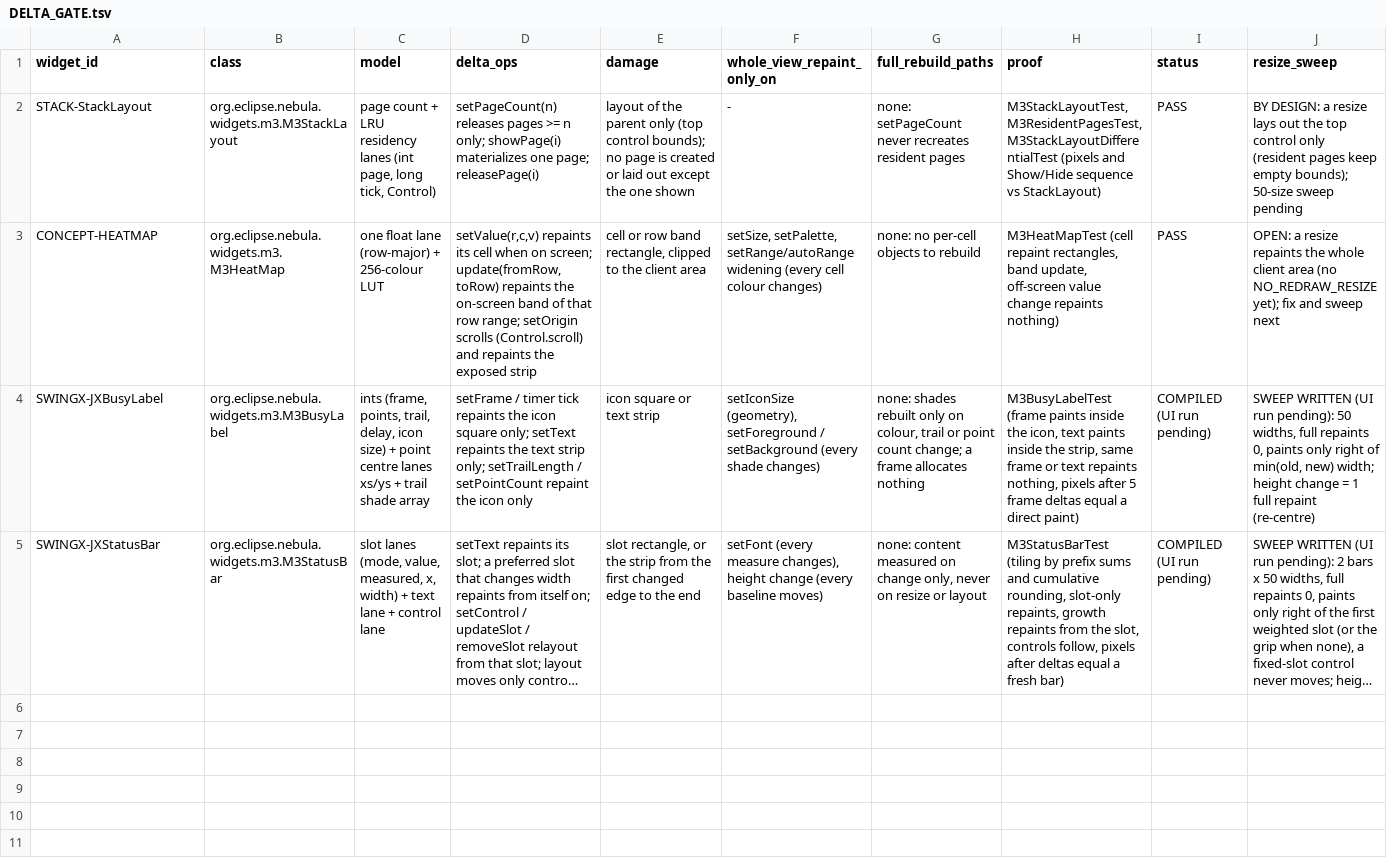
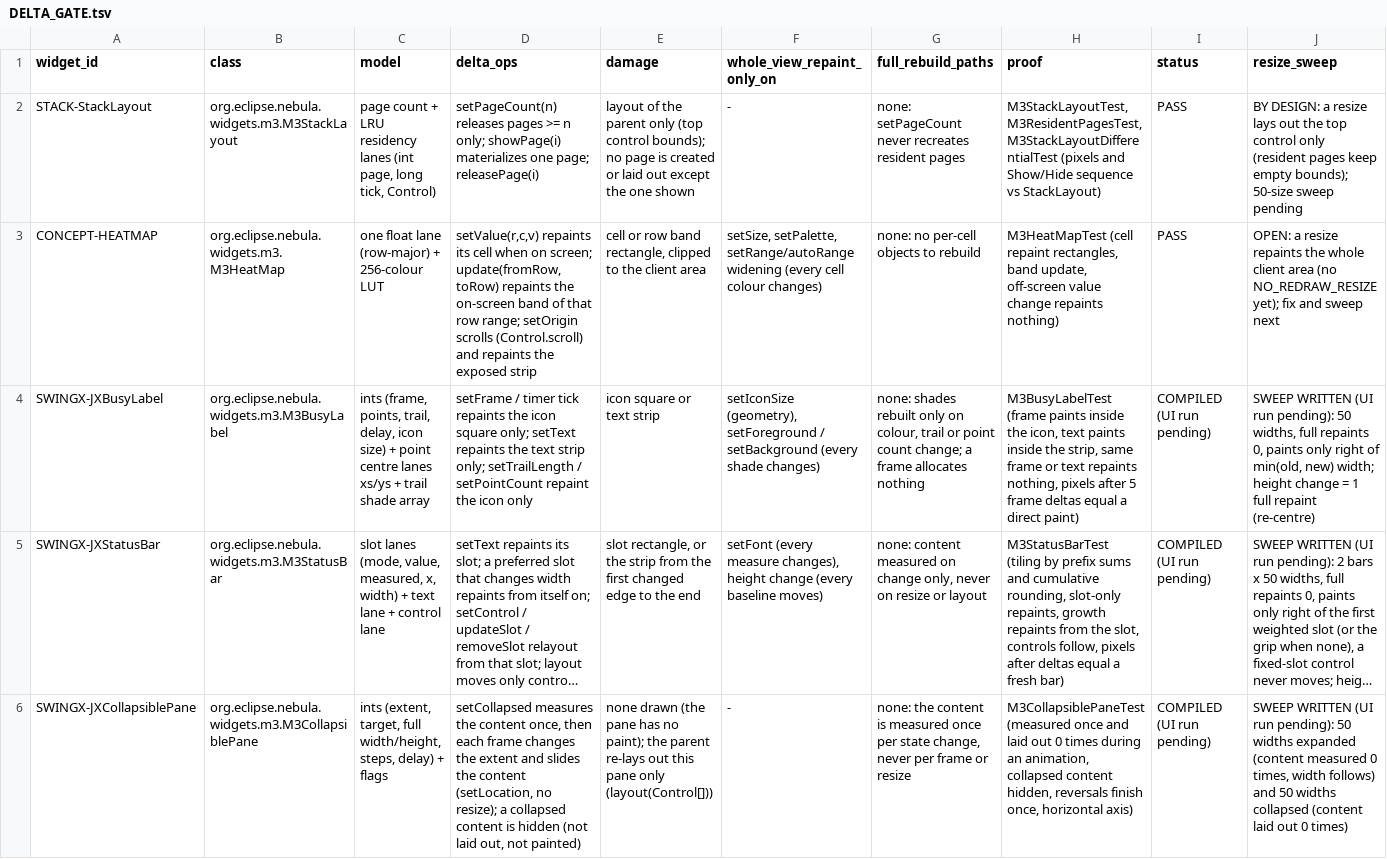
Before and after one commit to hsoliwal/nebula, a TSV file: docs/m3/custom-widgets/DELTA_GATE.tsv, drawn as a sheet; long unchanged cells end in …; the diff names each change by its address in the sheet, - before the commit and + after, or states it on an @@ line.

Commit message:
feat(custom-widgets): M3CollapsiblePane, SWT counterpart of SwingX JXCollapsiblePane (pattern only): animated collapse slides the content (measured once, never laid out per frame), a collapsed content is hidden; resize sweep, test, snippet, FOSS, DELTA_GATE and EXAMPLES rows

```diff
--- a/docs/m3/custom-widgets/DELTA_GATE.tsv
+++ b/docs/m3/custom-widgets/DELTA_GATE.tsv
+row 6: SWINGX-JXCollapsiblePane | org.eclipse.nebula.widgets.m3.M3CollapsiblePane | ints (extent, target, full width/height, steps, delay) + flags | setCollapsed measures the content once, then each frame changes the extent and slides the content (setLocation, no resize); a collapsed content is hidden (not laid out, not painted) | none drawn (the pane has no paint); the parent re-lays out this pane only (layout(Control[])) | - | none: the content is measured once per state change, never per frame or resize | M3CollapsiblePaneTest (measured once and laid out 0 times during an animation, collapsed content hidden, reversals finish once, horizontal axis) | COMPILED (UI run pending) | SWEEP WRITTEN (UI run pending): 50 widths expanded (content measured 0 times, width follows) and 50 widths collapsed (content laid out 0 times)
```
Also changed, not shown: docs/m3/custom-widgets/FOSS_REUSE_DECISION.tsv, docs/m3/custom-widgets/WIDGET_PLATFORM_MATRIX.tsv, 4 other files.
